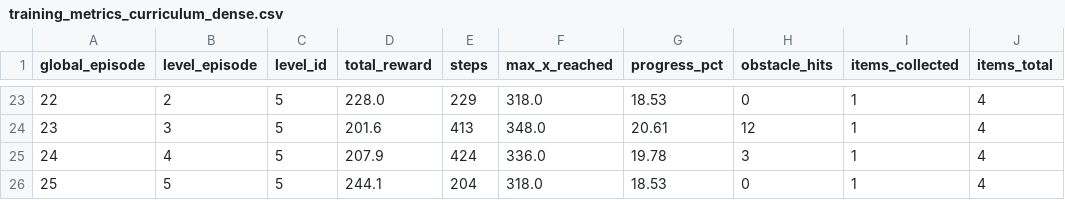
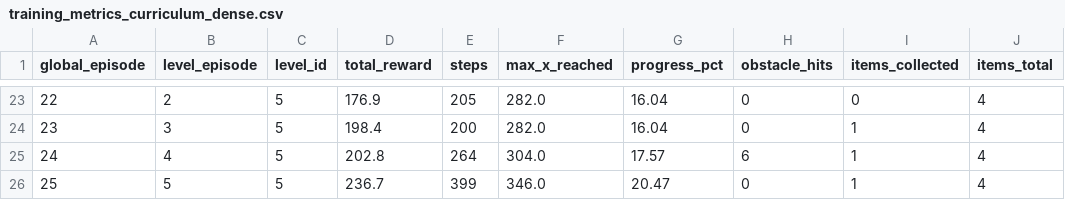
Before and after one commit to Quanninh/Mario_Agent, a CSV file: outputs/training_metrics_curriculum_dense.csv, drawn as a sheet; only a part is shown, gaps mark what is left out; the diff covers the shown part only; the diff names each change by its address in the sheet, - before the commit and + after, or states it on an @@ line.

```diff
--- a/outputs/training_metrics_curriculum_dense.csv
+++ b/outputs/training_metrics_curriculum_dense.csv
-D23 (total_reward): 228.0
+D23 (total_reward): 176.9
-E23 (steps): 229
+E23 (steps): 205
-F23 (max_x_reached): 318.0
+F23 (max_x_reached): 282.0
-G23 (progress_pct): 18.53
+G23 (progress_pct): 16.04
-I23 (items_collected): 1
+I23 (items_collected): 0
-D24 (total_reward): 201.6
+D24 (total_reward): 198.4
-E24 (steps): 413
+E24 (steps): 200
-F24 (max_x_reached): 348.0
+F24 (max_x_reached): 282.0
-G24 (progress_pct): 20.61
+G24 (progress_pct): 16.04
-H24 (obstacle_hits): 12
+H24 (obstacle_hits): 0
-D25 (total_reward): 207.9
+D25 (total_reward): 202.8
-E25 (steps): 424
+E25 (steps): 264
-F25 (max_x_reached): 336.0
+F25 (max_x_reached): 304.0
-G25 (progress_pct): 19.78
+G25 (progress_pct): 17.57
-H25 (obstacle_hits): 3
+H25 (obstacle_hits): 6
-D26 (total_reward): 244.1
+D26 (total_reward): 236.7
-E26 (steps): 204
+E26 (steps): 399
-F26 (max_x_reached): 318.0
+F26 (max_x_reached): 346.0
-G26 (progress_pct): 18.53
+G26 (progress_pct): 20.47
```
Also changed, not shown: 29 edited cells elsewhere in this file, outputs/training_metrics_curriculum_sparse.csv, outputs/training_metrics_separate_balanced.csv, 10 other files.
